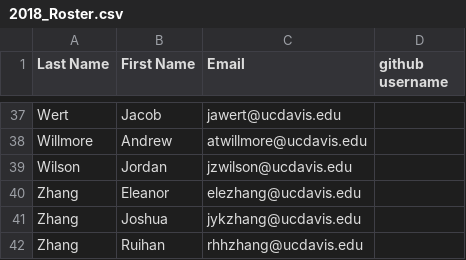
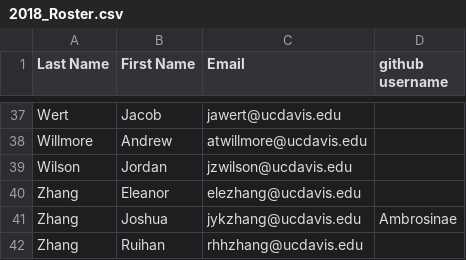
Before and after one commit to UCDBIS180L/gh-usernames, a CSV file: 2018_Roster.csv, drawn as a sheet; only a part is shown, gaps mark what is left out.

Commit message:
added username of Joshua Zhang

```diff
--- a/2018_Roster.csv
+++ b/2018_Roster.csv
@@ -40,3 +40,3 @@ Wilson,Jordan,jzwilson@ucdavis.edu,
 Zhang,Eleanor,elezhang@ucdavis.edu,
-Zhang,Joshua,jykzhang@ucdavis.edu,
+Zhang,Joshua,jykzhang@ucdavis.edu,Ambrosinae
 Zhang,Ruihan,rhhzhang@ucdavis.edu,
```
